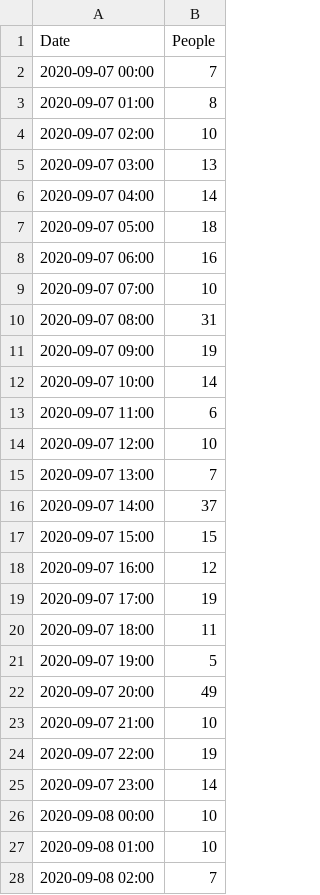
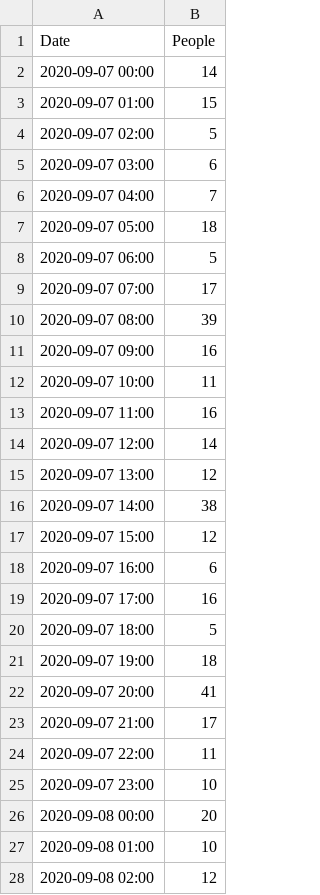
Before and after one commit to Yi98/room_occupancy, a CSV file: server/analytic/data/dummy.csv, drawn as a sheet; only a part is shown; the diff covers the shown part only.

Commit message:
update data

```diff
--- a/server/analytic/data/dummy.csv
+++ b/server/analytic/data/dummy.csv
@@ -1,28 +1,28 @@
 Date,People
-2020-09-07 00:00,7
-2020-09-07 01:00,8
-2020-09-07 02:00,10
-2020-09-07 03:00,13
-2020-09-07 04:00,14
+2020-09-07 00:00,14
+2020-09-07 01:00,15
+2020-09-07 02:00,5
+2020-09-07 03:00,6
+2020-09-07 04:00,7
 2020-09-07 05:00,18
-2020-09-07 06:00,16
-2020-09-07 07:00,10
-2020-09-07 08:00,31
-2020-09-07 09:00,19
-2020-09-07 10:00,14
-2020-09-07 11:00,6
-2020-09-07 12:00,10
-2020-09-07 13:00,7
-2020-09-07 14:00,37
-2020-09-07 15:00,15
-2020-09-07 16:00,12
-2020-09-07 17:00,19
-2020-09-07 18:00,11
-2020-09-07 19:00,5
-2020-09-07 20:00,49
-2020-09-07 21:00,10
-2020-09-07 22:00,19
-2020-09-07 23:00,14
-2020-09-08 00:00,10
+2020-09-07 06:00,5
+2020-09-07 07:00,17
+2020-09-07 08:00,39
+2020-09-07 09:00,16
+2020-09-07 10:00,11
+2020-09-07 11:00,16
+2020-09-07 12:00,14
+2020-09-07 13:00,12
+2020-09-07 14:00,38
+2020-09-07 15:00,12
+2020-09-07 16:00,6
+2020-09-07 17:00,16
+2020-09-07 18:00,5
+2020-09-07 19:00,18
+2020-09-07 20:00,41
+2020-09-07 21:00,17
+2020-09-07 22:00,11
+2020-09-07 23:00,10
+2020-09-08 00:00,20
 2020-09-08 01:00,10
-2020-09-08 02:00,7
+2020-09-08 02:00,12
```
Also changed, not shown: 133 edited cells elsewhere in this file.
